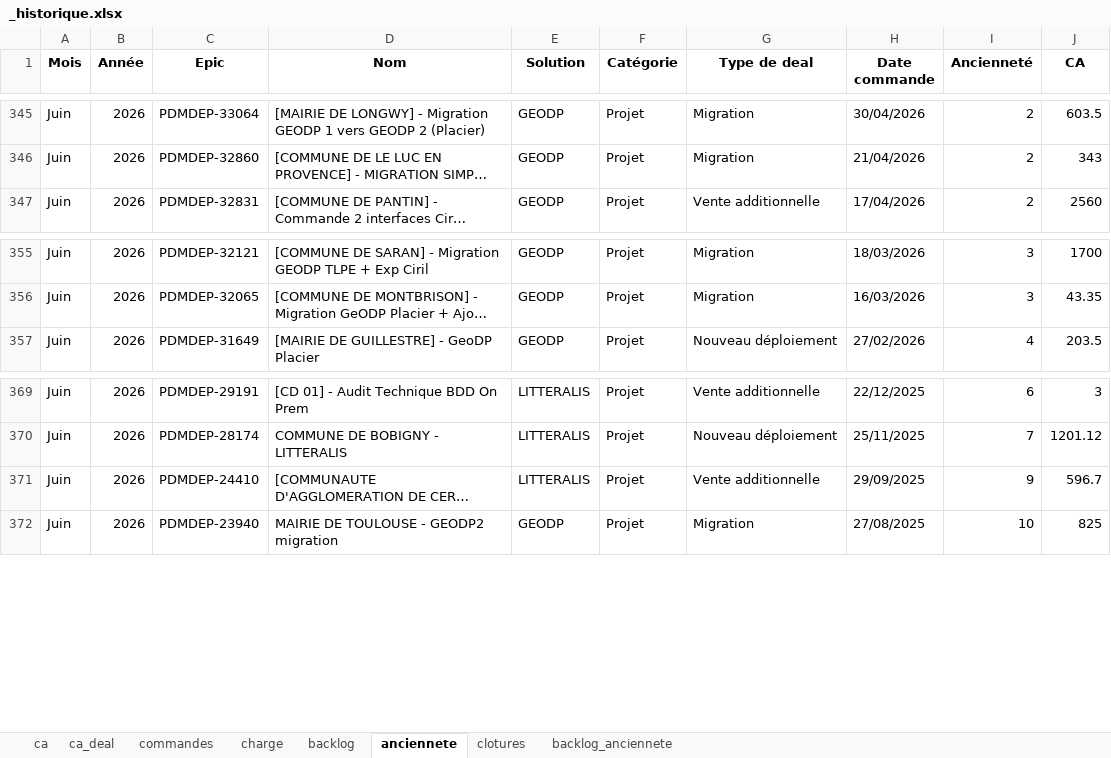
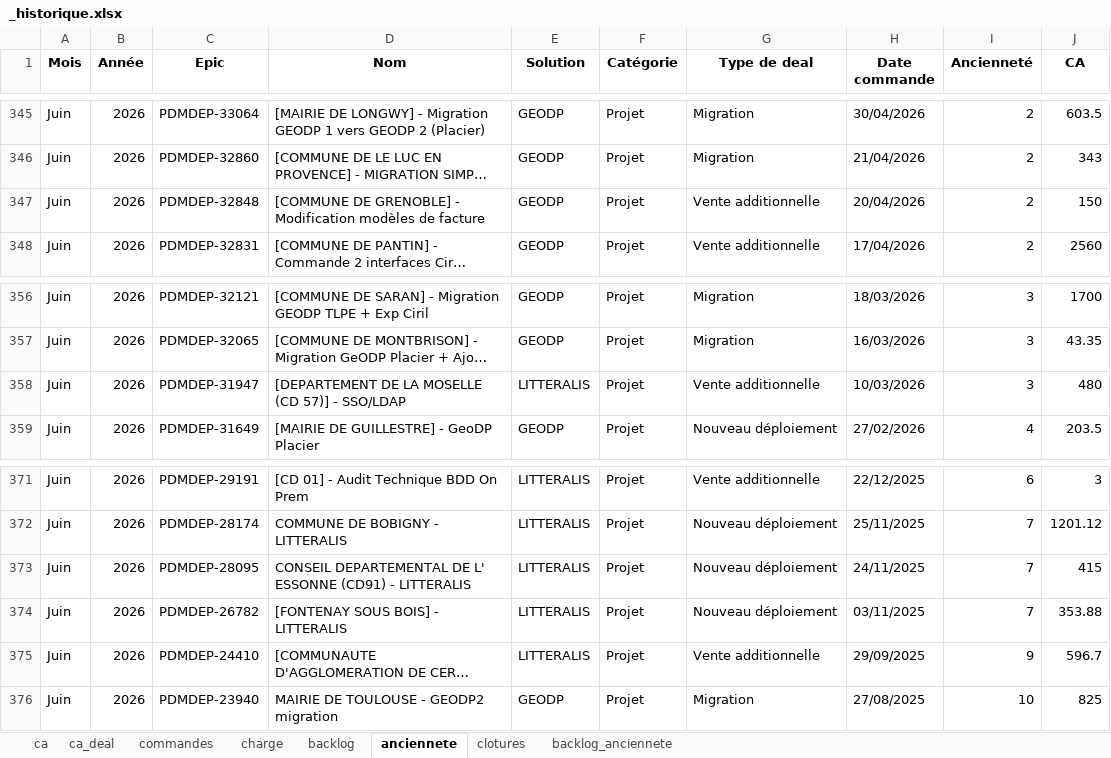
Before and after one commit to MathildePanierDelivery/jira-export, an Excel workbook: _historique.xlsx, sheet anciennete, drawn as a sheet; only a part is shown, gaps mark what is left out; long unchanged cells end in …; values as stored, in another font and other column widths than the file's, no borders; the diff names each change by its address in the sheet, - before the commit and + after, or states it on an @@ line.

```diff
--- a/_historique.xlsx (sheet anciennete)
+++ b/_historique.xlsx (sheet anciennete)
+row 347: Juin | 2026 | PDMDEP-32848 | [COMMUNE DE GRENOBLE] - Modification modèles de facture | GEODP | Projet | Vente additionnelle | 20/04/2026 | 2 | 150
+row 358: Juin | 2026 | PDMDEP-31947 | [DEPARTEMENT DE LA MOSELLE (CD 57)] - SSO/LDAP | LITTERALIS | Projet | Vente additionnelle | 10/03/2026 | 3 | 480
+row 373: Juin | 2026 | PDMDEP-28095 | CONSEIL DEPARTEMENTAL DE L' ESSONNE (CD91) - LITTERALIS | LITTERALIS | Projet | Nouveau déploiement | 24/11/2025 | 7 | 415
+row 374: Juin | 2026 | PDMDEP-26782 | [FONTENAY SOUS BOIS] - LITTERALIS | LITTERALIS | Projet | Nouveau déploiement | 03/11/2025 | 7 | 353.88
```
Also changed, not shown: sheet commandes, sheet charge, sheet backlog, sheet backlog_anciennete, sheet ca, sheet ca_deal, 1 more sheet, 4 other files.
